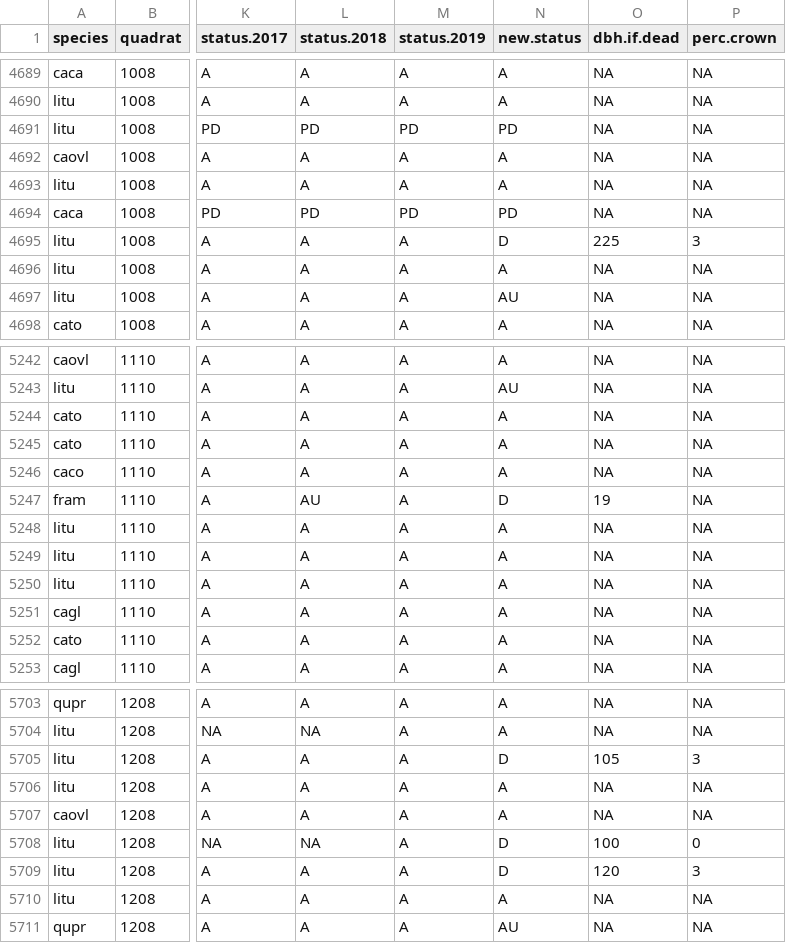
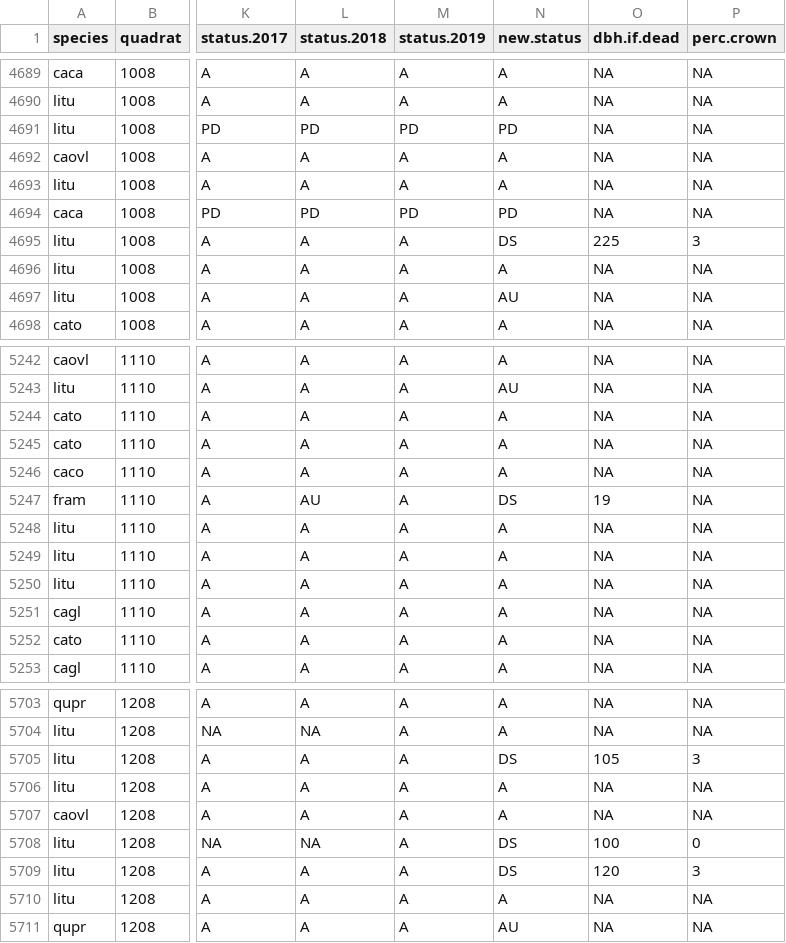
Before and after one commit to SCBI-ForestGEO/SCBI-ForestGEO-Data, a CSV file: tree_mortality/raw data/Mortality_Survey_2020.csv, drawn as a sheet; only a part is shown, gaps mark what is left out; the diff names each change by its address in the sheet, - before the commit and + after, or states it on an @@ line.

Commit message:
Update Mortality_Survey_2020.csv
changed "D" new status to "DS"

```diff
--- a/tree_mortality/raw data/Mortality_Survey_2020.csv
+++ b/tree_mortality/raw data/Mortality_Survey_2020.csv
-N4695 (new.status): D
+N4695 (new.status): DS
-N5247 (new.status): D
+N5247 (new.status): DS
-N5705 (new.status): D
+N5705 (new.status): DS
-N5708:N5709 (new.status): D
+N5708:N5709 (new.status): DS
```
